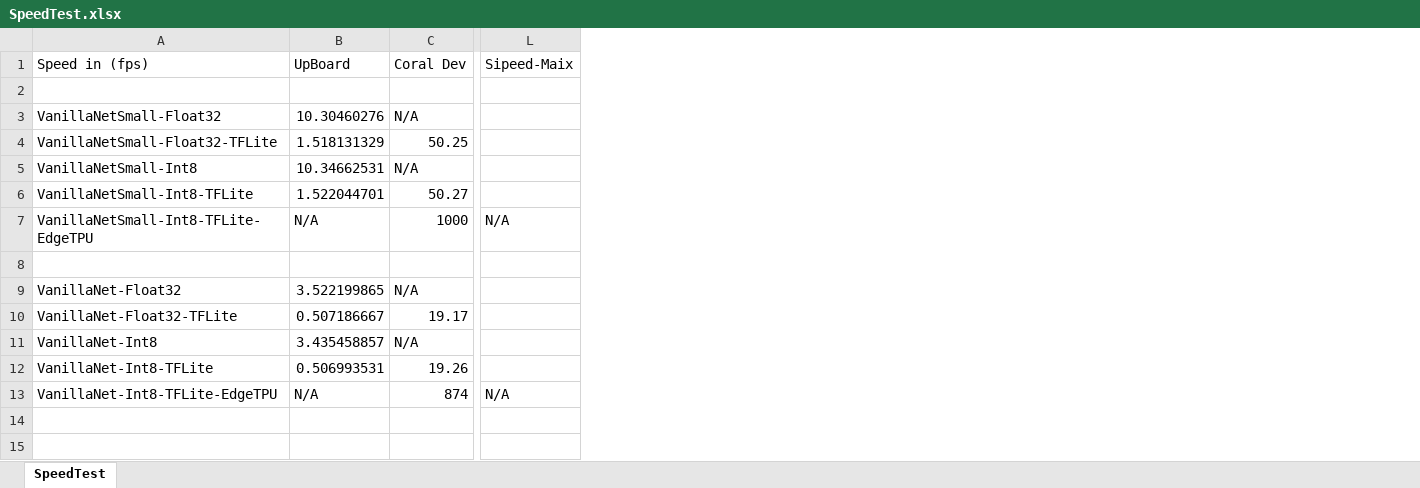
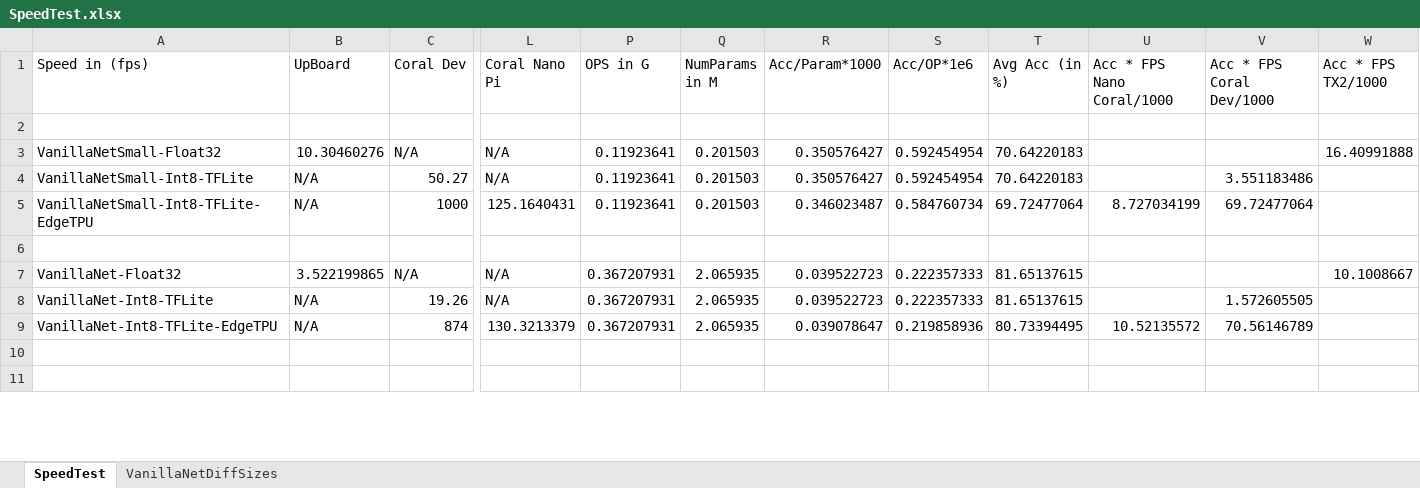
Before and after one commit to NitinJSanket/prg_prgeye, an Excel workbook: Software/DeepLearning/SpeedTests/Plotting/SpeedTest.xlsx, sheet SpeedTest, drawn as a sheet; only a part is shown, gaps mark what is left out; values as stored, in another font and other column widths than the file's, no cell formats; removed rows and columns are numbered as before the commit, all else as after; rows hold the shown columns only; the diff covers the shown part only; the diff names each change by its address in the sheet, - before the commit and + after, or states it on an @@ line.

```diff
--- a/Software/DeepLearning/SpeedTests/Plotting/SpeedTest.xlsx (sheet SpeedTest)
+++ b/Software/DeepLearning/SpeedTests/Plotting/SpeedTest.xlsx (sheet SpeedTest)
+sheet tab: VanillaNetDiffSizes
+column P (OPS in G), rows 3-9: 0.11923641 | 0.11923641 | 0.11923641 |  | 0.367207931 | 0.367207931 | 0.367207931
+column Q (NumParams in M), rows 3-9: 0.201503 | 0.201503 | 0.201503 |  | 2.065935 | 2.065935 | 2.065935
+column R (Acc/Param*1000), rows 3-9: 0.350576427 | 0.350576427 | 0.346023487 |  | 0.039522723 | 0.039522723 | 0.039078647
+column S (Acc/OP*1e6), rows 3-9: 0.592454954 | 0.592454954 | 0.584760734 |  | 0.222357333 | 0.222357333 | 0.219858936
+column T (Avg Acc (in %)), rows 3-9: 70.64220183 | 70.64220183 | 69.72477064 |  | 81.65137615 | 81.65137615 | 80.73394495
+column U (Acc * FPS Nano Coral/1000), rows 5-9: 8.727034199 |  |  |  | 10.52135572
+column V (Acc * FPS Coral Dev/1000), rows 4-9: 3.551183486 | 69.72477064 |  |  | 1.572605505 | 70.56146789
+column W (Acc * FPS TX2/1000), rows 3-7: 16.40991888 |  |  |  | 10.1008667
-L1: Sipeed-Maix
+L1: Coral Nano Pi
-L3 (Coral Nano Pi): (empty)
+L3 (Coral Nano Pi): N/A
-row 4: VanillaNetSmall-Float32-TFLite | 1.518131329 | 50.25
-row 5: VanillaNetSmall-Int8 | 10.34662531 | N/A
-B4 (UpBoard): 1.522044701
+B4 (UpBoard): N/A
-L4 (Coral Nano Pi): (empty)
+L4 (Coral Nano Pi): N/A
-L5 (Coral Nano Pi): N/A
+L5 (Coral Nano Pi): 125.1640431
-L7 (Coral Nano Pi): (empty)
+L7 (Coral Nano Pi): N/A
-row 10: VanillaNet-Float32-TFLite | 0.507186667 | 19.17
-row 11: VanillaNet-Int8 | 3.435458857 | N/A
-B8 (UpBoard): 0.506993531
+B8 (UpBoard): N/A
-L8 (Coral Nano Pi): (empty)
+L8 (Coral Nano Pi): N/A
-L9 (Coral Nano Pi): N/A
+L9 (Coral Nano Pi): 130.3213379
```
Also changed, not shown: 15 removed rows and 82 edited cells elsewhere in this sheet, cell formats, hidden cells, 7 other files.
